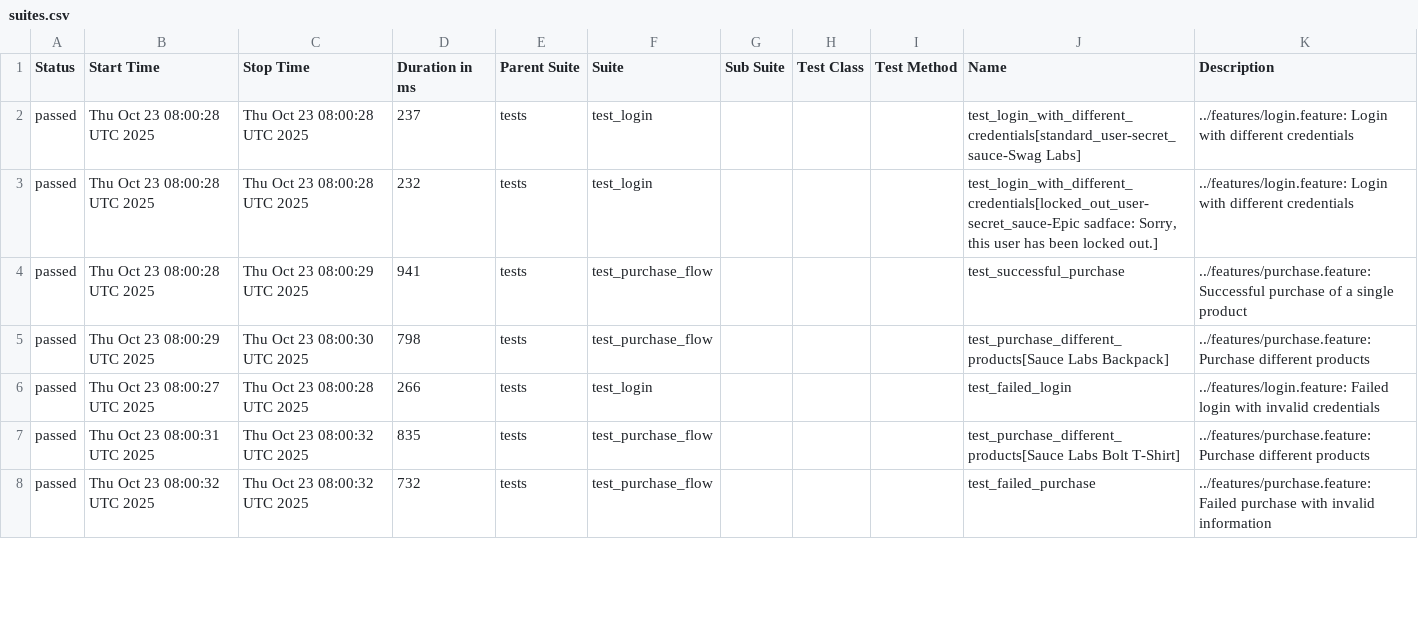
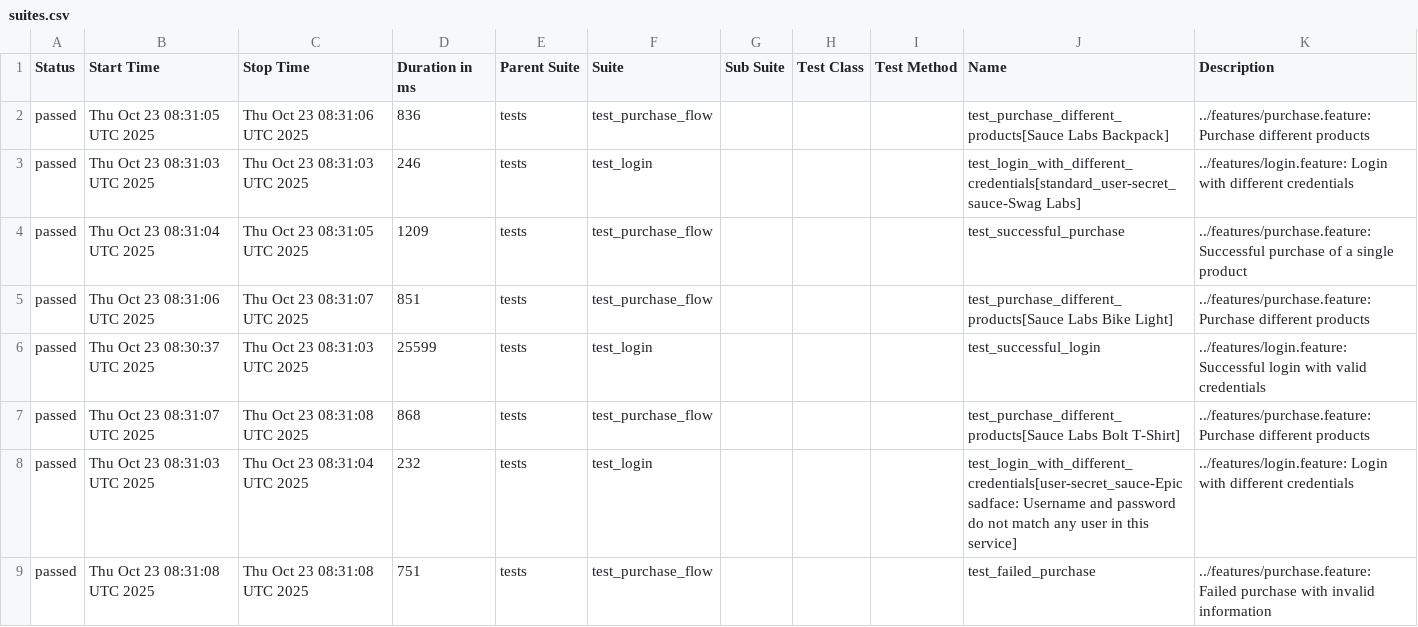
Before and after one commit to lanyangyg/auto_BDD, a CSV file: data/suites.csv, drawn as a sheet; only a part is shown; the diff covers the shown part only.

```diff
--- a/data/suites.csv
+++ b/data/suites.csv
@@ -1,8 +1,9 @@
 "Status","Start Time","Stop Time","Duration in ms","Parent Suite","Suite","Sub Suite","Test Class","Test Method","Name","Description"
-"passed","Thu Oct 23 08:00:28 UTC 2025","Thu Oct 23 08:00:28 UTC 2025","237","tests","test_login","","","","test_login_with_different_credentials[standard_user-secret_sauce-Swag Labs]","../features/login.feature: Login with different credentials"
-"passed","Thu Oct 23 08:00:28 UTC 2025","Thu Oct 23 08:00:28 UTC 2025","232","tests","test_login","","","","test_login_with_different_credentials[locked_out_user-secret_sauce-Epic sadface: Sorry, this user has been locked out.]","../features/login.feature: Login with different credentials"
-"passed","Thu Oct 23 08:00:28 UTC 2025","Thu Oct 23 08:00:29 UTC 2025","941","tests","test_purchase_flow","","","","test_successful_purchase","../features/purchase.feature: Successful purchase of a single product"
-"passed","Thu Oct 23 08:00:29 UTC 2025","Thu Oct 23 08:00:30 UTC 2025","798","tests","test_purchase_flow","","","","test_purchase_different_products[Sauce Labs Backpack]","../features/purchase.feature: Purchase different products"
-"passed","Thu Oct 23 08:00:27 UTC 2025","Thu Oct 23 08:00:28 UTC 2025","266","tests","test_login","","","","test_failed_login","../features/login.feature: Failed login with invalid credentials"
-"passed","Thu Oct 23 08:00:31 UTC 2025","Thu Oct 23 08:00:32 UTC 2025","835","tests","test_purchase_flow","","","","test_purchase_different_products[Sauce Labs Bolt T-Shirt]","../features/purchase.feature: Purchase different products"
-"passed","Thu Oct 23 08:00:32 UTC 2025","Thu Oct 23 08:00:32 UTC 2025","732","tests","test_purchase_flow","","","","test_failed_purchase","../features/purchase.feature: Failed purchase with invalid information"
+"passed","Thu Oct 23 08:31:05 UTC 2025","Thu Oct 23 08:31:06 UTC 2025","836","tests","test_purchase_flow","","","","test_purchase_different_products[Sauce Labs Backpack]","../features/purchase.feature: Purchase different products"
+"passed","Thu Oct 23 08:31:03 UTC 2025","Thu Oct 23 08:31:03 UTC 2025","246","tests","test_login","","","","test_login_with_different_credentials[standard_user-secret_sauce-Swag Labs]","../features/login.feature: Login with different credentials"
+"passed","Thu Oct 23 08:31:04 UTC 2025","Thu Oct 23 08:31:05 UTC 2025","1209","tests","test_purchase_flow","","","","test_successful_purchase","../features/purchase.feature: Successful purchase of a single product"
+"passed","Thu Oct 23 08:31:06 UTC 2025","Thu Oct 23 08:31:07 UTC 2025","851","tests","test_purchase_flow","","","","test_purchase_different_products[Sauce Labs Bike Light]","../features/purchase.feature: Purchase different products"
+"passed","Thu Oct 23 08:30:37 UTC 2025","Thu Oct 23 08:31:03 UTC 2025","25599","tests","test_login","","","","test_successful_login","../features/login.feature: Successful login with valid credentials"
+"passed","Thu Oct 23 08:31:07 UTC 2025","Thu Oct 23 08:31:08 UTC 2025","868","tests","test_purchase_flow","","","","test_purchase_different_products[Sauce Labs Bolt T-Shirt]","../features/purchase.feature: Purchase different products"
+"passed","Thu Oct 23 08:31:03 UTC 2025","Thu Oct 23 08:31:04 UTC 2025","232","tests","test_login","","","","test_login_with_different_credentials[user-secret_sauce-Epic sadface: Username and password do not match any user in this service]","../features/login.feature: Login with different credentials"
+"passed","Thu Oct 23 08:31:08 UTC 2025","Thu Oct 23 08:31:08 UTC 2025","751","tests","test_purchase_flow","","","","test_failed_purchase","../features/purchase.feature: Failed purchase with invalid information"
```
Also changed, not shown: 1 removed row and 9 edited cells elsewhere in this file, data/behaviors.csv, 30 other files.
